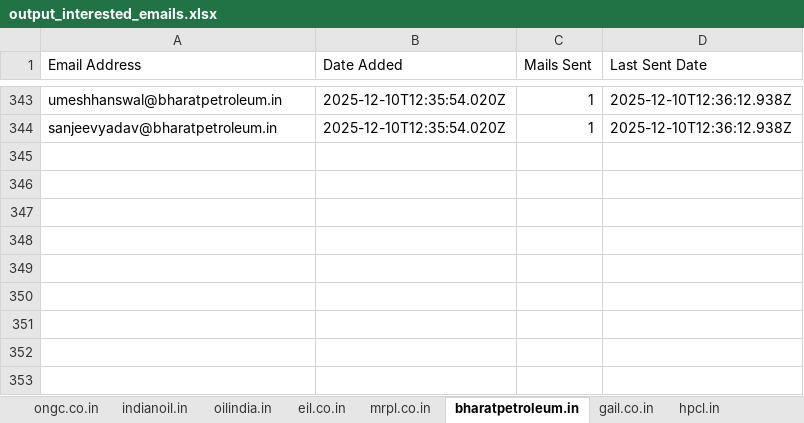
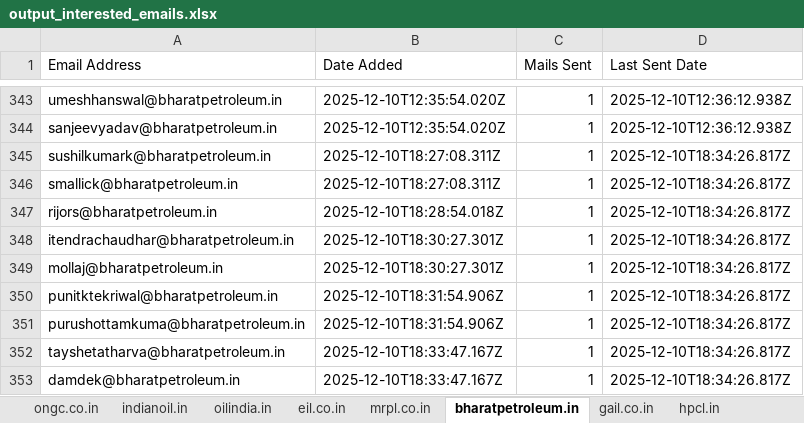
Before and after one commit to petrobot-admin/gem-scrapper, an Excel workbook: output_interested_emails.xlsx, sheet bharatpetroleum.in, drawn as a sheet; only a part is shown, gaps mark what is left out; values as stored, in another font and other column widths than the file's, no borders; the diff names each change by its address in the sheet, - before the commit and + after, or states it on an @@ line.

```diff
--- a/output_interested_emails.xlsx (sheet bharatpetroleum.in)
+++ b/output_interested_emails.xlsx (sheet bharatpetroleum.in)
+row 345: sushilkumark@bharatpetroleum.in | 2025-12-10T18:27:08.311Z | 1 | 2025-12-10T18:34:26.817Z
+row 346: smallick@bharatpetroleum.in | 2025-12-10T18:27:08.311Z | 1 | 2025-12-10T18:34:26.817Z
+row 347: rijors@bharatpetroleum.in | 2025-12-10T18:28:54.018Z | 1 | 2025-12-10T18:34:26.817Z
+row 348: itendrachaudhar@bharatpetroleum.in | 2025-12-10T18:30:27.301Z | 1 | 2025-12-10T18:34:26.817Z
+row 349: mollaj@bharatpetroleum.in | 2025-12-10T18:30:27.301Z | 1 | 2025-12-10T18:34:26.817Z
+row 350: punitktekriwal@bharatpetroleum.in | 2025-12-10T18:31:54.906Z | 1 | 2025-12-10T18:34:26.817Z
+row 351: purushottamkuma@bharatpetroleum.in | 2025-12-10T18:31:54.906Z | 1 | 2025-12-10T18:34:26.817Z
+row 352: tayshetatharva@bharatpetroleum.in | 2025-12-10T18:33:47.167Z | 1 | 2025-12-10T18:34:26.817Z
+row 353: damdek@bharatpetroleum.in | 2025-12-10T18:33:47.167Z | 1 | 2025-12-10T18:34:26.817Z
```
Also changed, not shown: sheet hpcl.in, sheet gail.co.in, sheet ongc.co.in, sheet eil.co.in, 2 other files.
